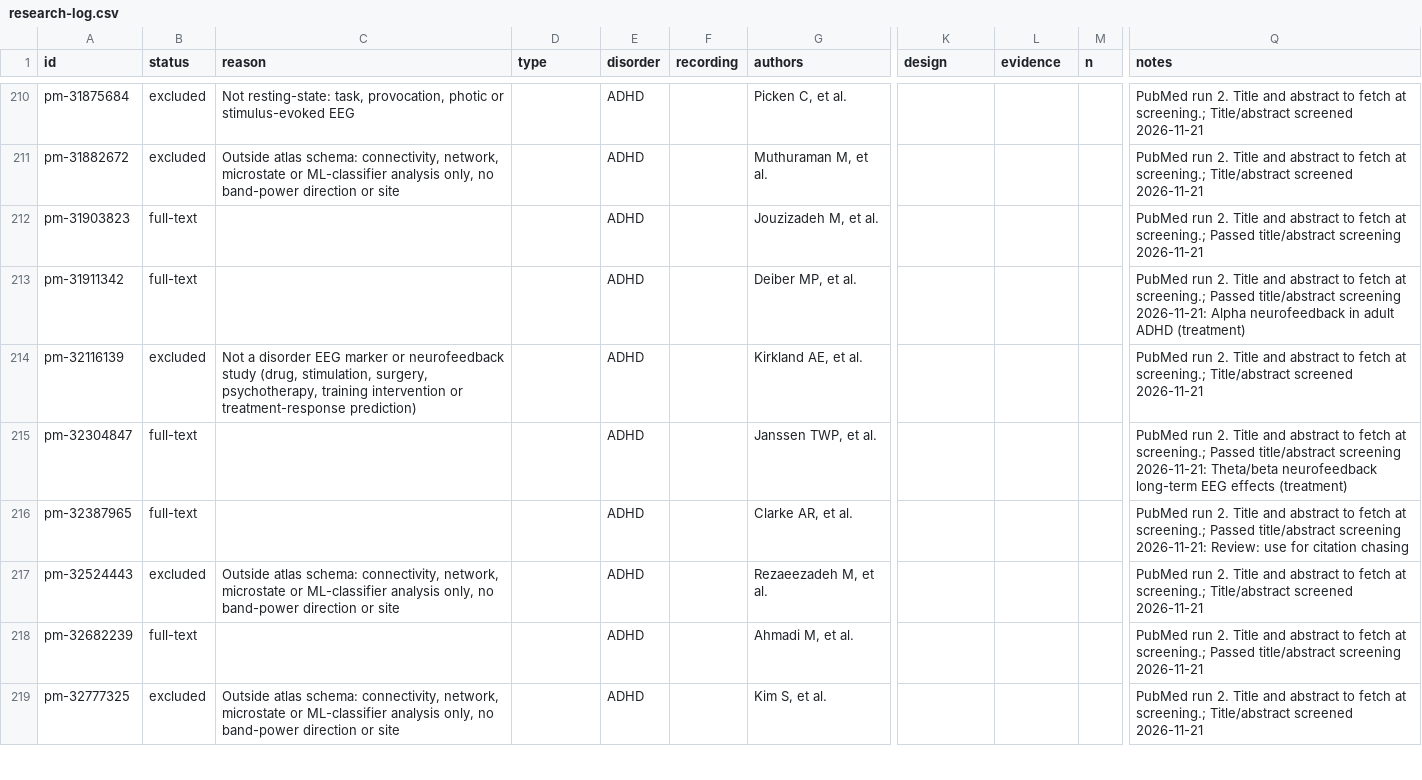
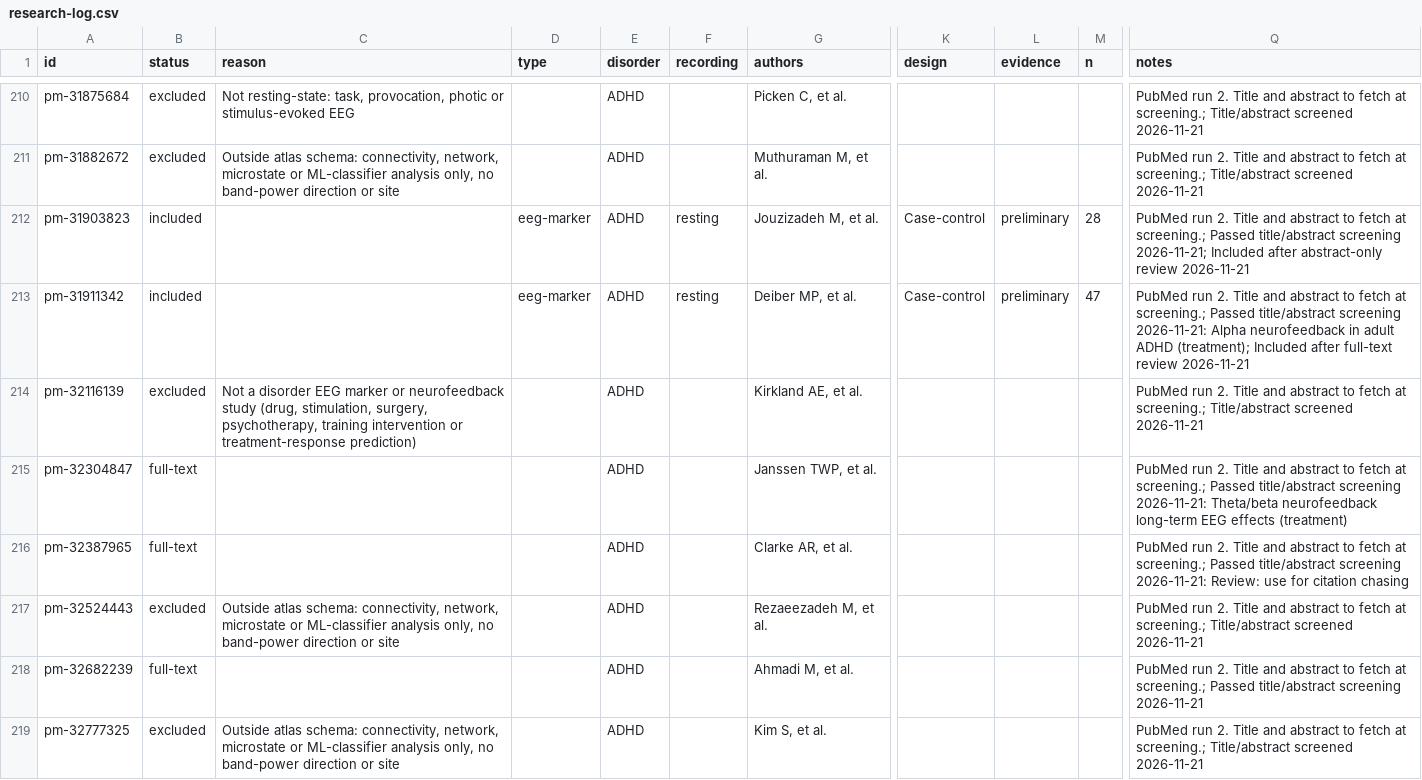
Before and after one commit to farrokh143/eeg-disorder-atlas, a CSV file: data/research-log.csv, drawn as a sheet; only a part is shown, gaps mark what is left out; the diff covers the shown part only; the diff names each change by its address in the sheet, - before the commit and + after, or states it on an @@ line.

```diff
--- a/data/research-log.csv
+++ b/data/research-log.csv
-B212:B213 (status): full-text
+B212:B213 (status): included
-D212:D213 (type): (empty)
+D212:D213 (type): eeg-marker
-F212:F213 (recording): (empty)
+F212:F213 (recording): resting
-K212:K213 (design): (empty)
+K212:K213 (design): Case-control
-L212:L213 (evidence): (empty)
+L212:L213 (evidence): preliminary
-M212 (n): (empty)
+M212 (n): 28
-Q212 (notes): …title/abstract screening 2026-11-21
+Q212 (notes): …title/abstract screening 2026-11-21; Included after abstract-only review 2026-11-21
-M213 (n): (empty)
+M213 (n): 47
-Q213 (notes): …adult ADHD (treatment)
+Q213 (notes): …adult ADHD (treatment); Included after full-text review 2026-11-21
```
Also changed, not shown: 31 edited cells elsewhere in this file, 2 other files.
